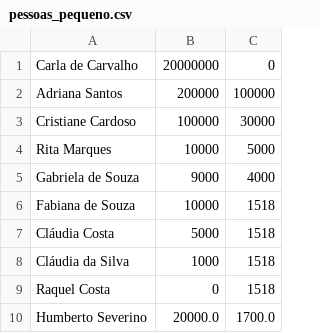
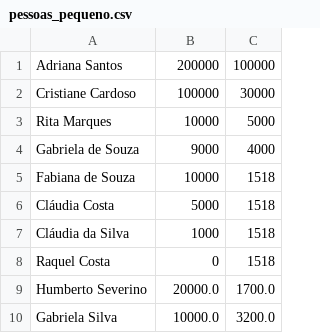
Before and after one commit to b0t1berto/projeto_ip1, a CSV file: rsc/pessoas_pequeno.csv, drawn as a sheet; removed rows and columns are numbered as before the commit, all else as after; the diff names each change by its address in the sheet, - before the commit and + after, or states it on an @@ line.

```diff
--- a/rsc/pessoas_pequeno.csv
+++ b/rsc/pessoas_pequeno.csv
-row 1: Carla de Carvalho | 20000000 | 0
+row 10: Gabriela Silva | 10000.0 | 3200.0
```
Also changed, not shown: 3 other files.
